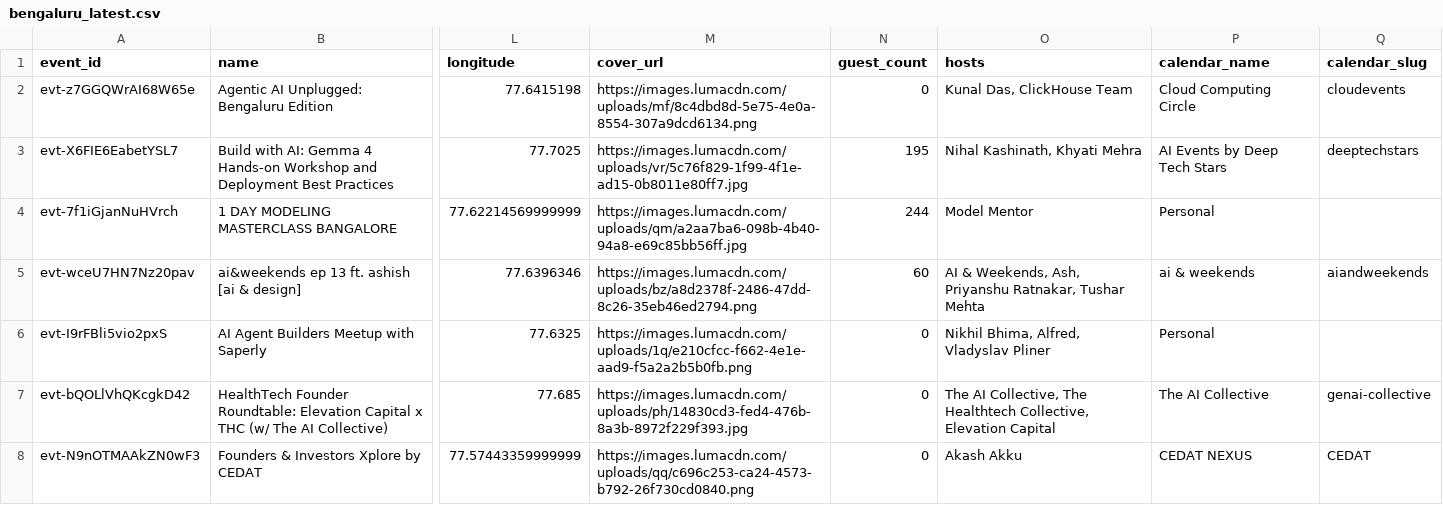
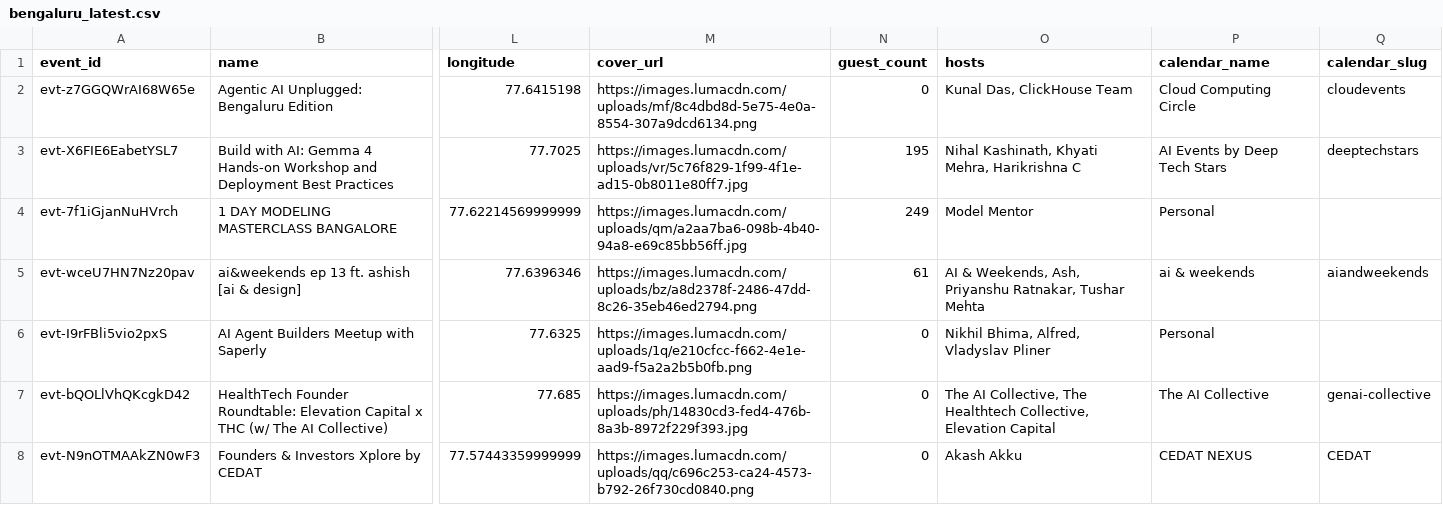
Before and after one commit to himanshusaleria/luma-explore, a CSV file: data/bengaluru_latest.csv, drawn as a sheet; only a part is shown, gaps mark what is left out; the diff covers the shown part only; the diff names each change by its address in the sheet, - before the commit and + after, or states it on an @@ line.

```diff
--- a/data/bengaluru_latest.csv
+++ b/data/bengaluru_latest.csv
-O3 (hosts): Nihal Kashinath, Khyati Mehra
+O3 (hosts): Nihal Kashinath, Khyati Mehra, Harikrishna C
-N4 (guest_count): 244
+N4 (guest_count): 249
-N5 (guest_count): 60
+N5 (guest_count): 61
```
Also changed, not shown: 5 edited cells elsewhere in this file, data/boston_latest.csv, data/mumbai_latest.csv, 13 other files.
